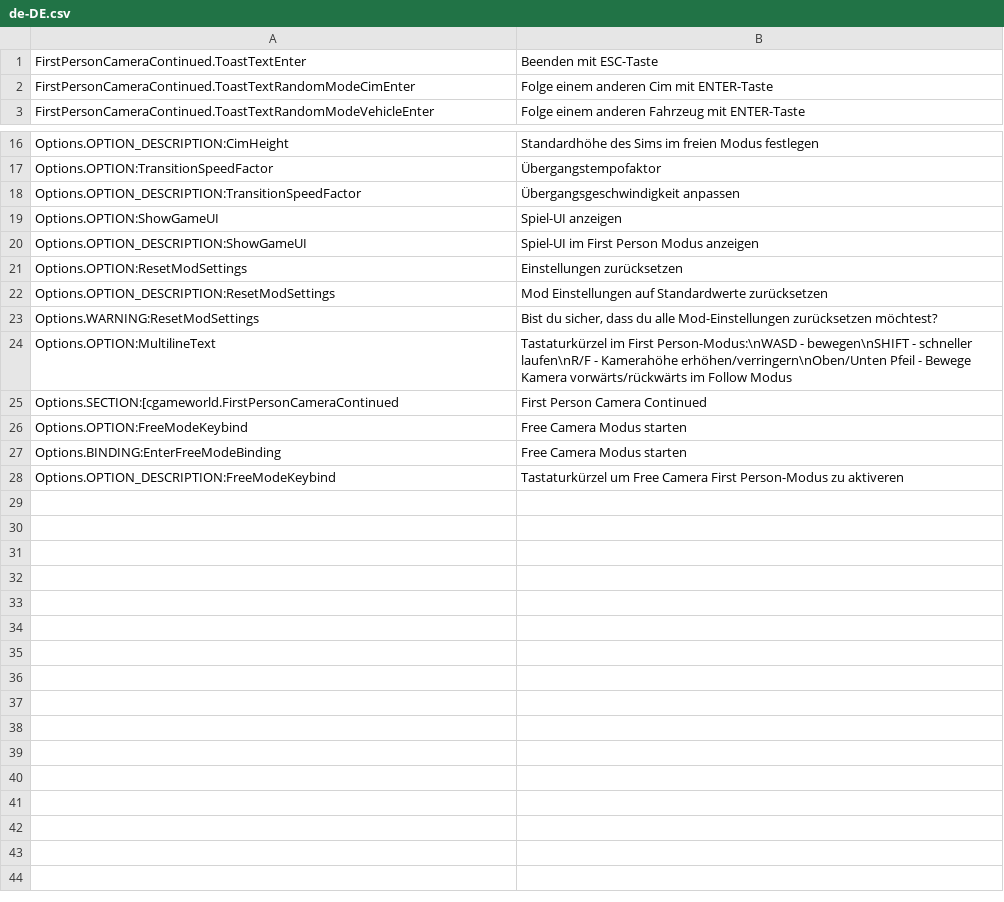
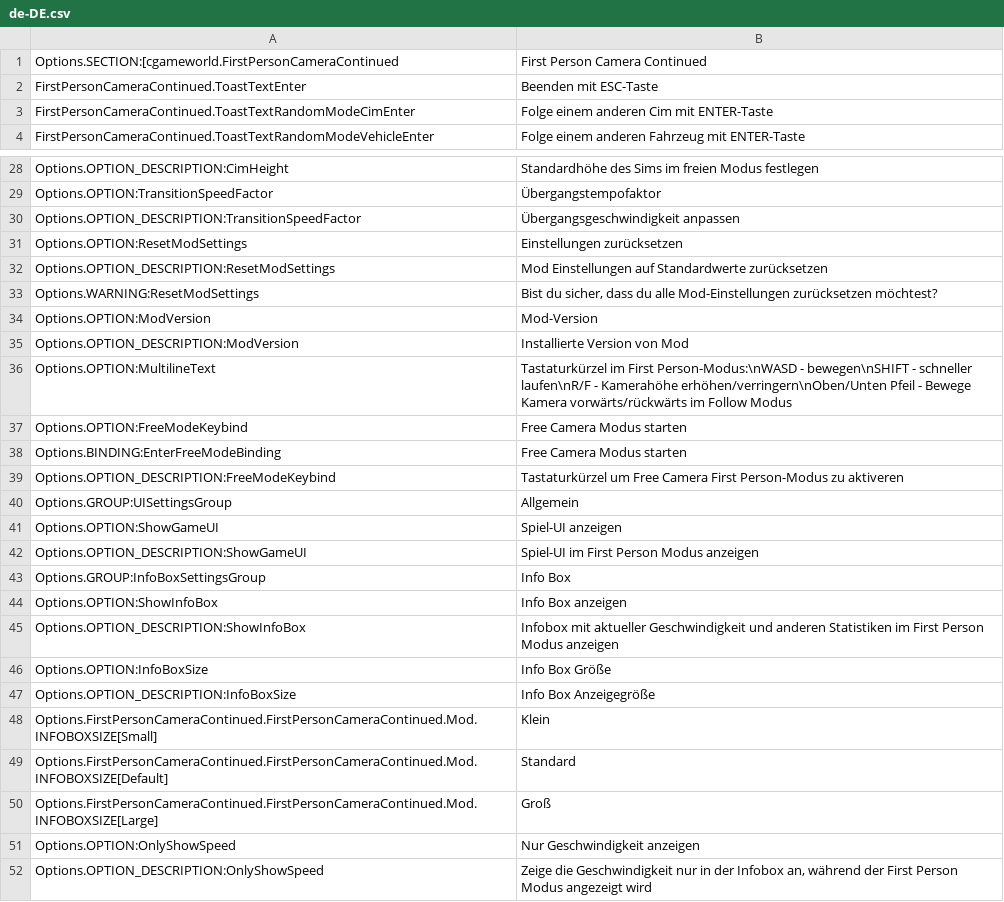
Before and after one commit to Cgameworld/FirstPersonCameraContinued, a CSV file: l10n/de-DE.csv, drawn as a sheet; only a part is shown, gaps mark what is left out; the diff covers the shown part only.

```diff
--- a/l10n/de-DE.csv
+++ b/l10n/de-DE.csv
@@ -1 +1,2 @@
+"Options.SECTION:[cgameworld.FirstPersonCameraContinued","First Person Camera Continued"
 "FirstPersonCameraContinued.ToastTextEnter","Beenden mit ESC-Taste"
@@ -18,4 +30,2 @@
 "Options.OPTION_DESCRIPTION:TransitionSpeedFactor","Übergangsgeschwindigkeit anpassen"
-"Options.OPTION:ShowGameUI","Spiel-UI anzeigen"
-"Options.OPTION_DESCRIPTION:ShowGameUI","Spiel-UI im First Person Modus anzeigen"
 "Options.OPTION:ResetModSettings","Einstellungen zurücksetzen"
@@ -23,4 +33,5 @@
 "Options.WARNING:ResetModSettings","Bist du sicher, dass du alle Mod-Einstellungen zurücksetzen möchtest?"
+"Options.OPTION:ModVersion","Mod-Version"
+"Options.OPTION_DESCRIPTION:ModVersion","Installierte Version von Mod"
 "Options.OPTION:MultilineText","Tastaturkürzel im First Person-Modus:\nWASD - bewegen\nSHIFT - schneller laufen\nR/F - Kamerahöhe erhöhen/verringern\nOben/Unten Pfeil - Bewege Kamera vorwärts/rückwärts im Follow Modus"
-"Options.SECTION:[cgameworld.FirstPersonCameraContinued","First Person Camera Continued"
 "Options.OPTION:FreeModeKeybind","Free Camera Modus starten"
@@ -28 +39,14 @@
 "Options.OPTION_DESCRIPTION:FreeModeKeybind","Tastaturkürzel um Free Camera First Person-Modus zu aktiveren"
+"Options.GROUP:UISettingsGroup","Allgemein"
+"Options.OPTION:ShowGameUI","Spiel-UI anzeigen"
+"Options.OPTION_DESCRIPTION:ShowGameUI","Spiel-UI im First Person Modus anzeigen"
+"Options.GROUP:InfoBoxSettingsGroup","Info Box"
+"Options.OPTION:ShowInfoBox","Info Box anzeigen"
+"Options.OPTION_DESCRIPTION:ShowInfoBox","Infobox mit aktueller Geschwindigkeit und anderen Statistiken im First Person Modus anzeigen"
+"Options.OPTION:InfoBoxSize","Info Box Größe"
+"Options.OPTION_DESCRIPTION:InfoBoxSize","Info Box Anzeigegröße"
+"Options.FirstPersonCameraContinued.FirstPersonCameraContinued.Mod.INFOBOXSIZE[Small]","Klein"
+"Options.FirstPersonCameraContinued.FirstPersonCameraContinued.Mod.INFOBOXSIZE[Default]","Standard"
+"Options.FirstPersonCameraContinued.FirstPersonCameraContinued.Mod.INFOBOXSIZE[Large]","Groß"
+"Options.OPTION:OnlyShowSpeed","Nur Geschwindigkeit anzeigen"
+"Options.OPTION_DESCRIPTION:OnlyShowSpeed","Zeige die Geschwindigkeit nur in der Infobox an, während der First Person Modus angezeigt wird"
```
Also changed, not shown: 11 added rows elsewhere in this file, l10n/es-ES.csv, l10n/fr-FR.csv, 10 other files.
